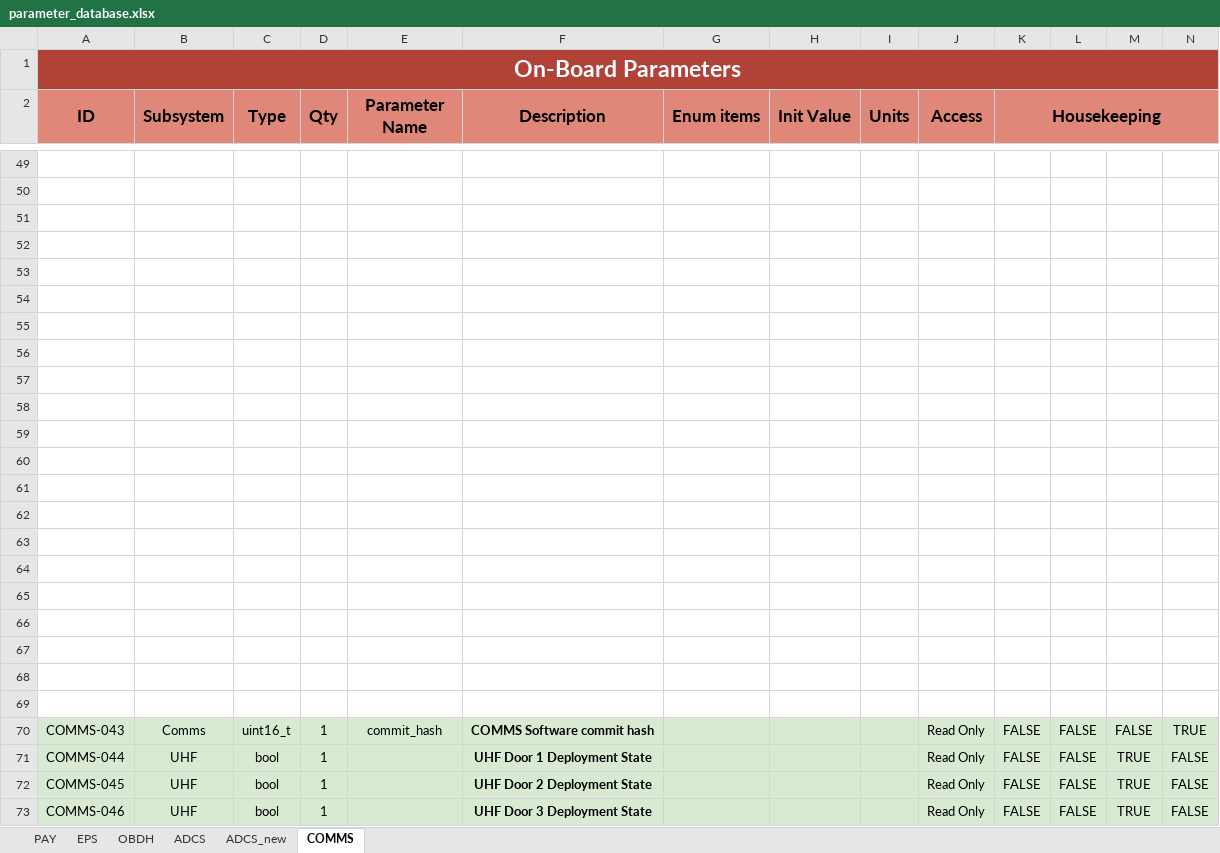
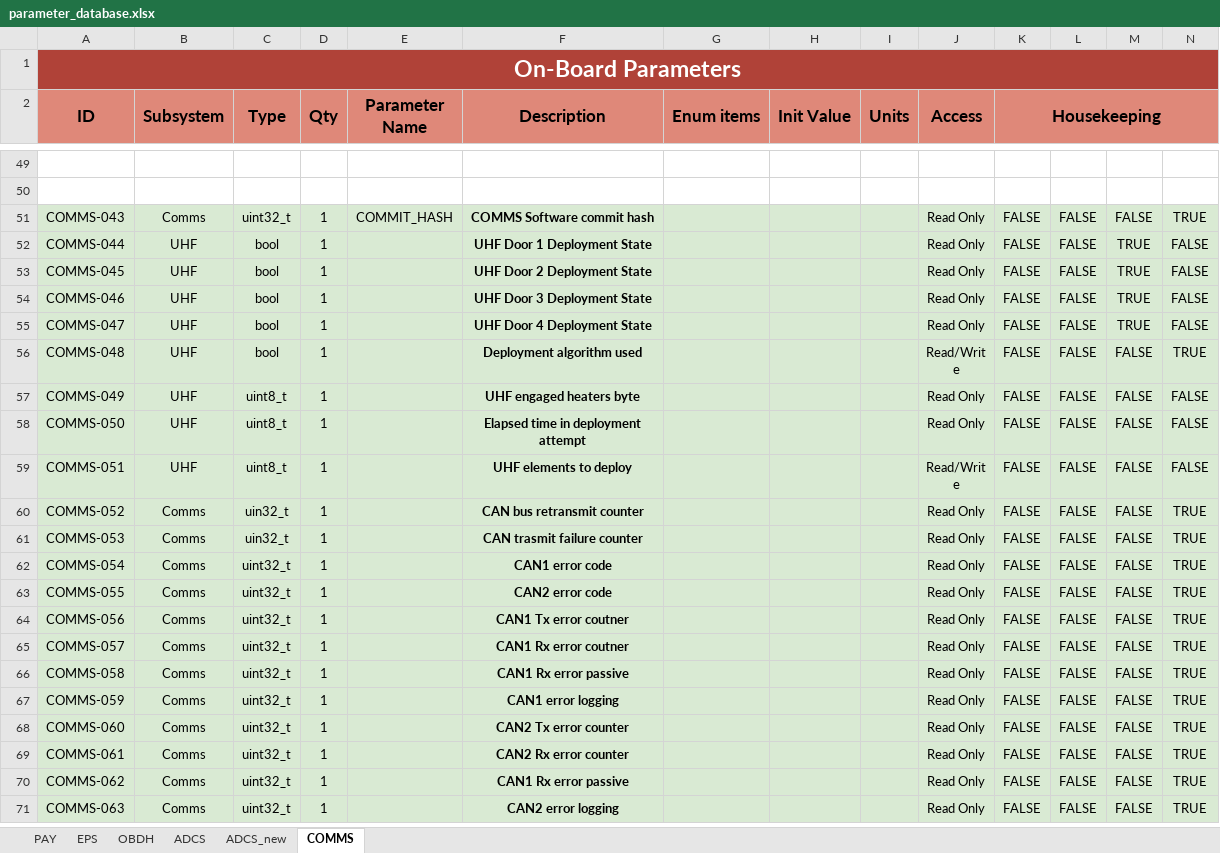
Before and after one commit to PeakSat/COMMS-SW, an Excel workbook: parameter_database.xlsx, sheet COMMS, drawn as a sheet; only a part is shown, gaps mark what is left out; the shorter side is filled out with more unchanged rows; values as stored, in another font and other column widths than the file's, no borders; charts and pictures not drawn; removed rows and columns are numbered as before the commit, all else as after; rows hold the shown columns only; the diff covers the shown part only; the diff names each change by its address in the sheet, - before the commit and + after, or states it on an @@ line.

Commit message:
QOL: added parameter script to CMake

```diff
--- a/parameter_database.xlsx (sheet COMMS)
+++ b/parameter_database.xlsx (sheet COMMS)
-row 51: (empty)
-row 52: (empty)
-row 53: (empty)
-row 54: (empty)
-row 55: (empty)
-row 56: (empty)
-row 57: (empty)
-row 58: (empty)
-row 59: (empty)
-row 60: (empty)
-row 61: (empty)
-row 62: (empty)
-row 63: (empty)
-row 64: (empty)
-row 65: (empty)
-row 66: (empty)
-row 67: (empty)
-row 68: (empty)
-row 69: (empty)
-C51 (Type): uint16_t
+C51 (Type): uint32_t
-E51 (Parameter Name): commit_hash
+E51 (Parameter Name): COMMIT_HASH
```
Also changed, not shown: 1 added row, 1 removed row and 20 edited cells elsewhere in this sheet, sheet EPS, sheet OBDH, sheet PAY, 2 other files.
